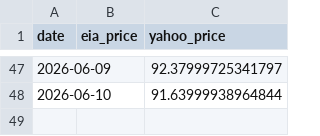
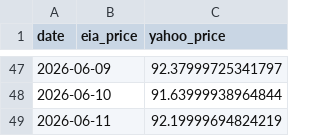
Before and after one commit to lucubratemagazine/oil-price-tracker, a CSV file: history.csv, drawn as a sheet; only a part is shown, gaps mark what is left out; the diff names each change by its address in the sheet, - before the commit and + after, or states it on an @@ line.

```diff
--- a/history.csv
+++ b/history.csv
+row 49: 2026-06-11 |  | 92.19999694824219
```
Also changed, not shown: 3 other files.
